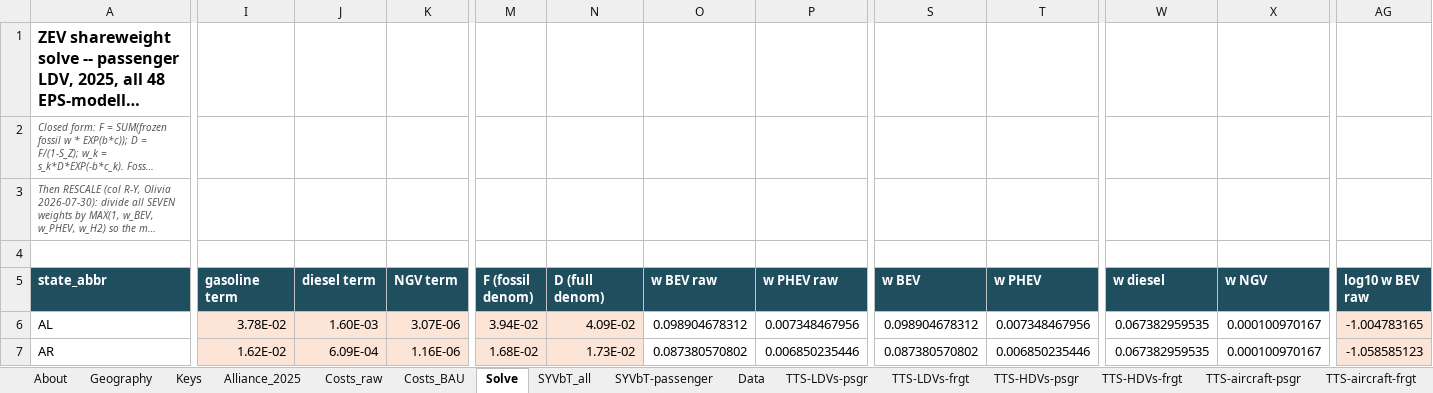
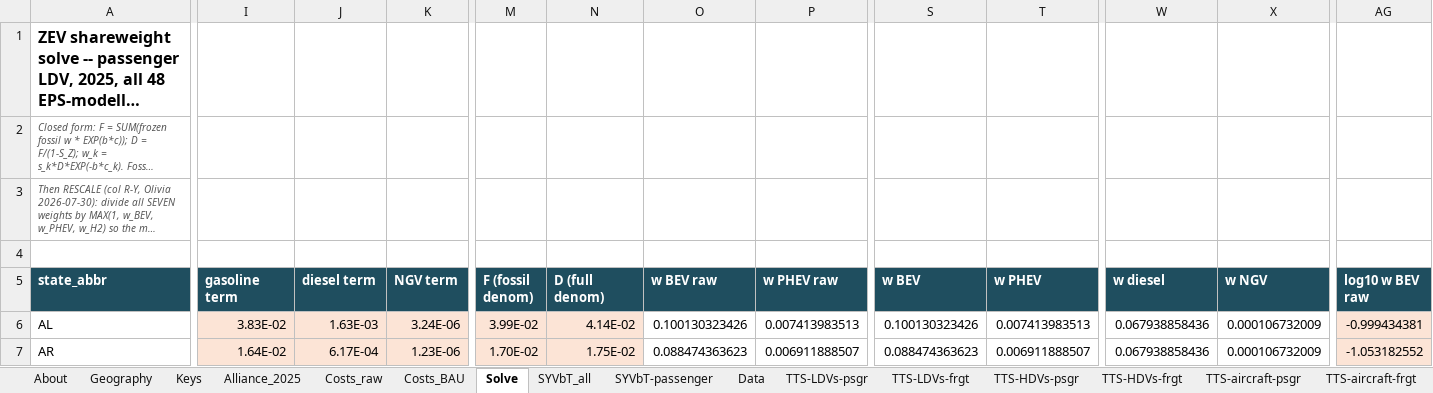
Before and after one commit to EnergyInnovation/eps-kentucky, an Excel workbook: InputData/trans/TTS/Transportation Technology Shareweights.xlsx, sheet Solve, drawn as a sheet; only a part is shown, gaps mark what is left out; long unchanged cells end in …; values as stored, in another font and other column widths than the file's, no borders; the diff covers the shown part only; the diff names each change by its address in the sheet, - before the commit and + after, or states it on an @@ line.

```diff
--- a/InputData/trans/TTS/Transportation Technology Shareweights.xlsx (sheet Solve)
+++ b/InputData/trans/TTS/Transportation Technology Shareweights.xlsx (sheet Solve)
-I6 (gasoline term): 3.78E-02
+I6 (gasoline term): 3.83E-02
-J6 (diesel term): 1.60E-03
+J6 (diesel term): 1.63E-03
-K6 (NGV term): 3.07E-06
+K6 (NGV term): 3.24E-06
-M6 (F (fossil denom)): 3.94E-02
+M6 (F (fossil denom)): 3.99E-02
-N6 (D (full denom)): 4.09E-02
+N6 (D (full denom)): 4.14E-02
-O6 (w BEV raw): 0.098904678312
+O6 (w BEV raw): 0.100130323426
-P6 (w PHEV raw): 0.007348467956
+P6 (w PHEV raw): 0.007413983513
-S6 (w BEV): 0.098904678312
+S6 (w BEV): 0.100130323426
-T6 (w PHEV): 0.007348467956
+T6 (w PHEV): 0.007413983513
-W6:W7 (w diesel): 0.067382959535
+W6:W7 (w diesel): 0.067938858436
-X6:X7 (w NGV): 0.000100970167
+X6:X7 (w NGV): 0.000106732009
-AG6 (log10 w BEV raw): -1.004783165
+AG6 (log10 w BEV raw): -0.999434381
-I7 (gasoline term): 1.62E-02
+I7 (gasoline term): 1.64E-02
-J7 (diesel term): 6.09E-04
+J7 (diesel term): 6.17E-04
-K7 (NGV term): 1.16E-06
+K7 (NGV term): 1.23E-06
-M7 (F (fossil denom)): 1.68E-02
+M7 (F (fossil denom)): 1.70E-02
-N7 (D (full denom)): 1.73E-02
+N7 (D (full denom)): 1.75E-02
-O7 (w BEV raw): 0.087380570802
+O7 (w BEV raw): 0.088474363623
-P7 (w PHEV raw): 0.006850235446
+P7 (w PHEV raw): 0.006911888507
-S7 (w BEV): 0.087380570802
+S7 (w BEV): 0.088474363623
-T7 (w PHEV): 0.006850235446
+T7 (w PHEV): 0.006911888507
-AG7 (log10 w BEV raw): -1.058585123
+AG7 (log10 w BEV raw): -1.053182552
```
Also changed, not shown: 1125 edited cells elsewhere in this sheet, sheet Data, sheet TTS-LDVs-frgt, sheet TTS-HDVs-psgr, sheet Costs_raw, sheet Costs_BAU, sheet TTS-HDVs-frgt, 4 more sheets, formulas that keep their value, 24 other files.
